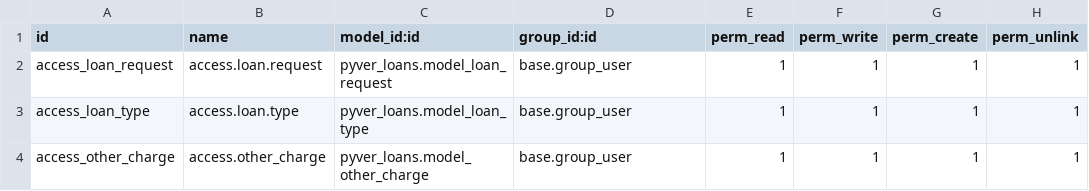
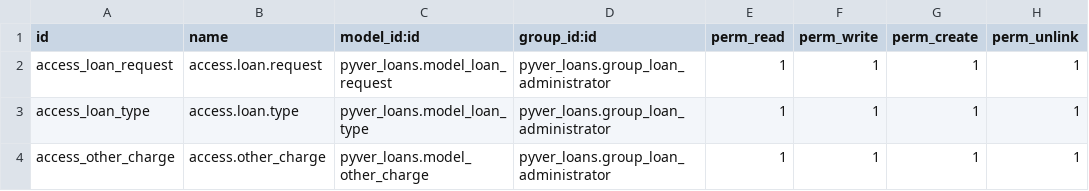
Before and after one commit to crisaianvergara/pyver, a CSV file: pyver_loans/security/ir.model.access.csv, drawn as a sheet.

```diff
--- a/pyver_loans/security/ir.model.access.csv
+++ b/pyver_loans/security/ir.model.access.csv
@@ -1,4 +1,4 @@
 id,name,model_id:id,group_id:id,perm_read,perm_write,perm_create,perm_unlink
-access_loan_request,access.loan.request,pyver_loans.model_loan_request,base.group_user,1,1,1,1
-access_loan_type,access.loan.type,pyver_loans.model_loan_type,base.group_user,1,1,1,1
-access_other_charge,access.other_charge,pyver_loans.model_other_charge,base.group_user,1,1,1,1
+access_loan_request,access.loan.request,pyver_loans.model_loan_request,pyver_loans.group_loan_administrator,1,1,1,1
+access_loan_type,access.loan.type,pyver_loans.model_loan_type,pyver_loans.group_loan_administrator,1,1,1,1
+access_other_charge,access.other_charge,pyver_loans.model_other_charge,pyver_loans.group_loan_administrator,1,1,1,1
```
Also changed, not shown: pyver_farm/security/ir.model.access.csv, 10 other files.
